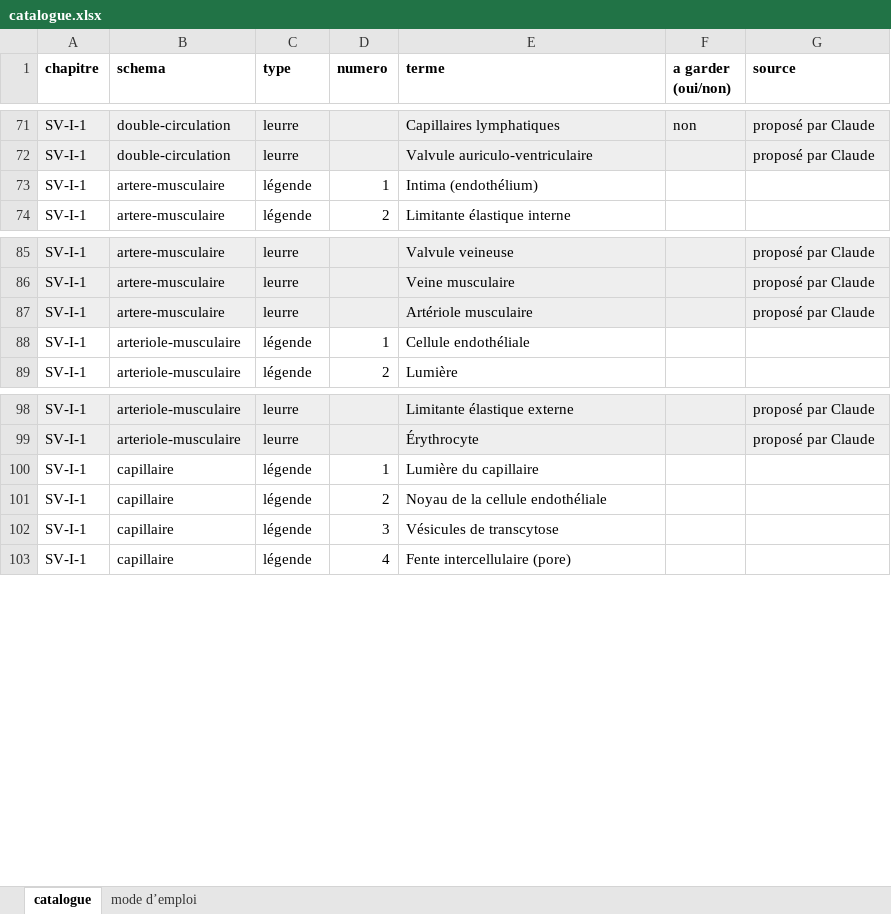
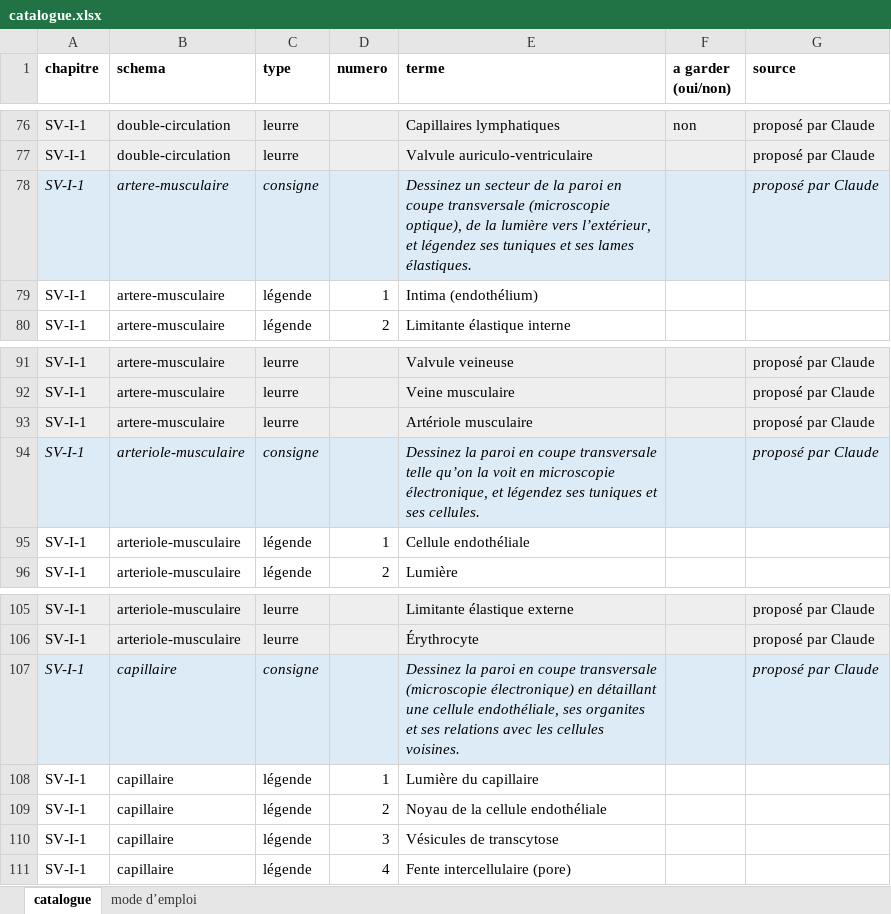
Before and after one commit to svtbordi/flashcards-definition, an Excel workbook: source/schemas/catalogue.xlsx, sheet catalogue, drawn as a sheet; only a part is shown, gaps mark what is left out; values as stored, in another font and other column widths than the file's, no borders; the diff covers the shown part only; the diff names each change by its address in the sheet, - before the commit and + after, or states it on an @@ line.

```diff
--- a/source/schemas/catalogue.xlsx (sheet catalogue)
+++ b/source/schemas/catalogue.xlsx (sheet catalogue)
+row 78: SV-I-1 | artere-musculaire | consigne |  | Dessinez un secteur de la paroi en coupe transversale (microscopie optique), de la lumière vers l’extérieur, et légendez ses tuniques et ses lames élastiques. |  | proposé par Claude
+row 94: SV-I-1 | arteriole-musculaire | consigne |  | Dessinez la paroi en coupe transversale telle qu’on la voit en microscopie électronique, et légendez ses tuniques et ses cellules. |  | proposé par Claude
+row 107: SV-I-1 | capillaire | consigne |  | Dessinez la paroi en coupe transversale (microscopie électronique) en détaillant une cellule endothéliale, ses organites et ses relations avec les cellules voisines. |  | proposé par Claude
```
Also changed, not shown: 5 added rows elsewhere in this sheet, sheet mode d’emploi, 5 other files.
